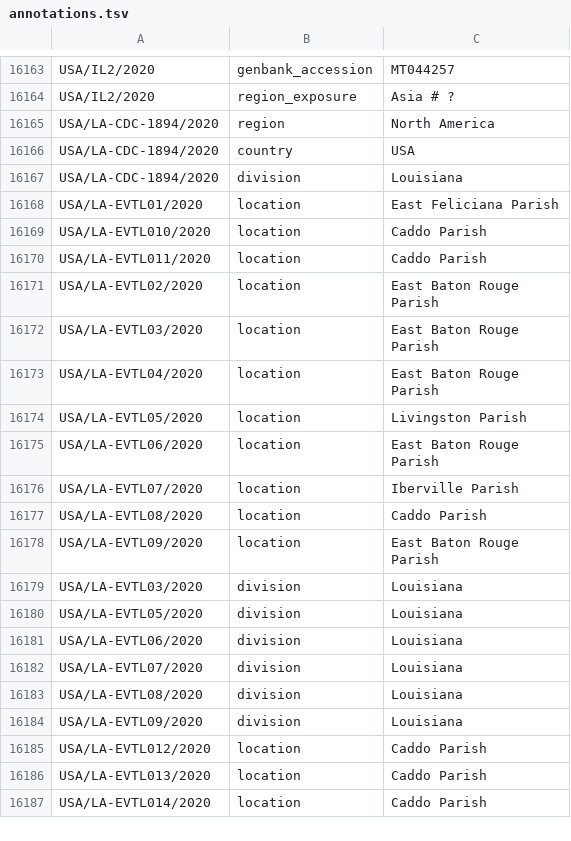
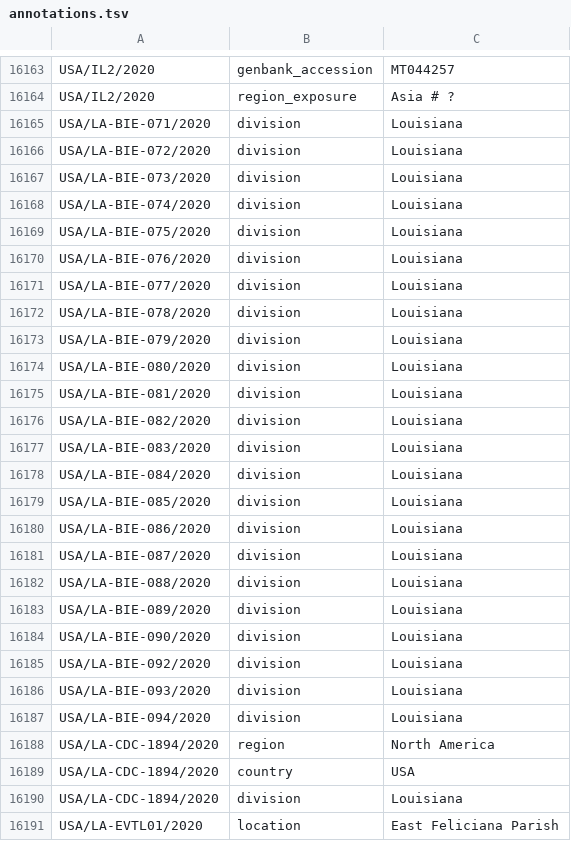
Before and after one commit to nextstrain/ncov-ingest, a TSV file: source-data/annotations.tsv, drawn as a sheet; only a part is shown, gaps mark what is left out; the shorter side is filled out with more unchanged rows; the diff names each change by its address in the sheet, - before the commit and + after, or states it on an @@ line.

Commit message:
fixing Louisiana divisions

```diff
--- a/source-data/annotations.tsv
+++ b/source-data/annotations.tsv
+row 16165: USA/LA-BIE-071/2020 | division | Louisiana
+row 16166: USA/LA-BIE-072/2020 | division | Louisiana
+row 16167: USA/LA-BIE-073/2020 | division | Louisiana
+row 16168: USA/LA-BIE-074/2020 | division | Louisiana
+row 16169: USA/LA-BIE-075/2020 | division | Louisiana
+row 16170: USA/LA-BIE-076/2020 | division | Louisiana
+row 16171: USA/LA-BIE-077/2020 | division | Louisiana
+row 16172: USA/LA-BIE-078/2020 | division | Louisiana
+row 16173: USA/LA-BIE-079/2020 | division | Louisiana
+row 16174: USA/LA-BIE-080/2020 | division | Louisiana
+row 16175: USA/LA-BIE-081/2020 | division | Louisiana
+row 16176: USA/LA-BIE-082/2020 | division | Louisiana
+row 16177: USA/LA-BIE-083/2020 | division | Louisiana
+row 16178: USA/LA-BIE-084/2020 | division | Louisiana
+row 16179: USA/LA-BIE-085/2020 | division | Louisiana
+row 16180: USA/LA-BIE-086/2020 | division | Louisiana
+row 16181: USA/LA-BIE-087/2020 | division | Louisiana
+row 16182: USA/LA-BIE-088/2020 | division | Louisiana
+row 16183: USA/LA-BIE-089/2020 | division | Louisiana
+row 16184: USA/LA-BIE-090/2020 | division | Louisiana
+row 16185: USA/LA-BIE-092/2020 | division | Louisiana
+row 16186: USA/LA-BIE-093/2020 | division | Louisiana
+row 16187: USA/LA-BIE-094/2020 | division | Louisiana
```
